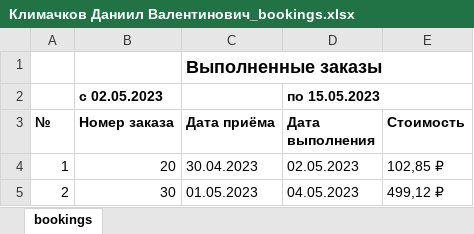
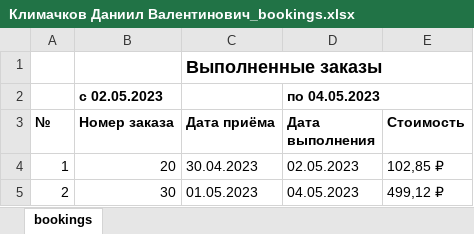
Before and after one commit to DasDanya/publishing_house_ASP, an Excel workbook: ASP/publishing/publishing/wwwroot/Reports/Климачков Даниил Валентинович_bookings.xlsx, sheet bookings, drawn as a sheet; values as stored, in another font and other column widths than the file's, no borders; the diff names each change by its address in the sheet, - before the commit and + after, or states it on an @@ line.

```diff
--- a/ASP/publishing/publishing/wwwroot/Reports/Климачков Даниил Валентинович_bookings.xlsx (sheet bookings)
+++ b/ASP/publishing/publishing/wwwroot/Reports/Климачков Даниил Валентинович_bookings.xlsx (sheet bookings)
-D2 (Дата выполнения): по 15.05.2023
+D2 (Дата выполнения): по 04.05.2023
```
Also changed, not shown: ASP/publishing/publishing/wwwroot/Reports/employee_cost_bookings_result.xlsx, 32 other files.
